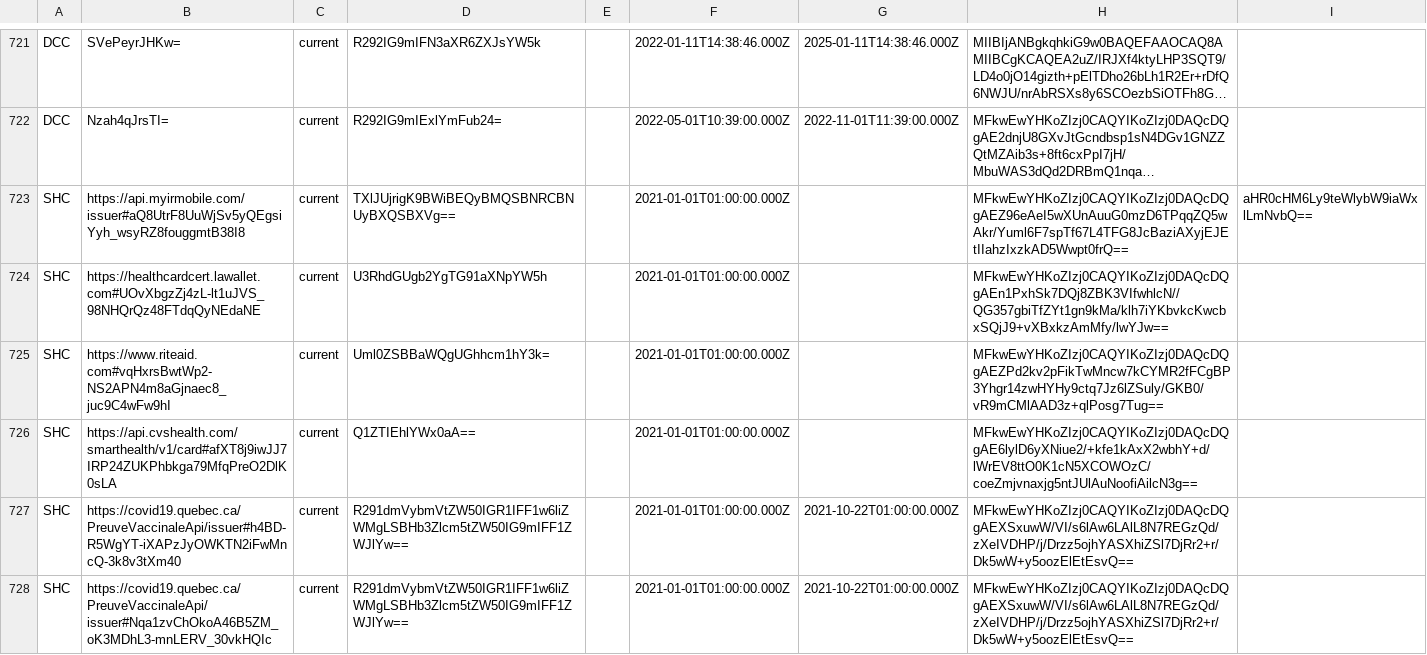
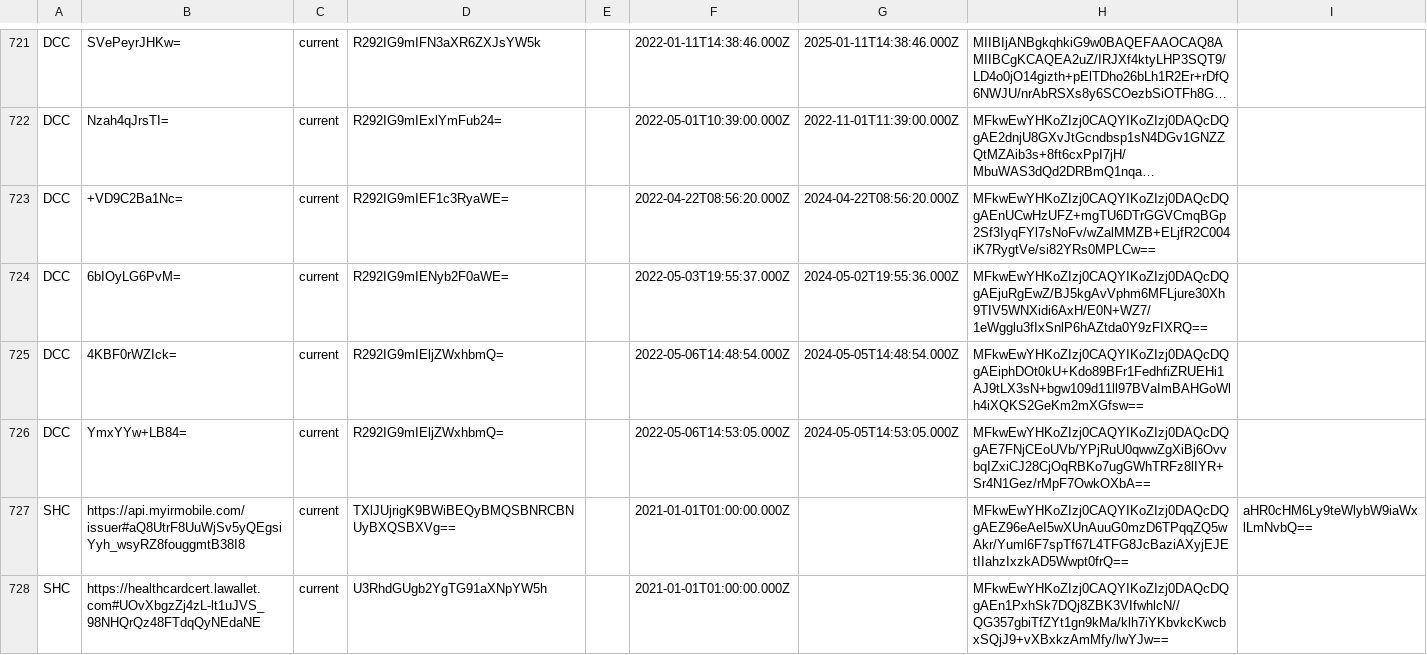
Before and after one commit to Path-Check/trust-registry, a CSV file: registry_normalized.csv, drawn as a sheet; only a part is shown, gaps mark what is left out; the shorter side is filled out with more unchanged rows; long unchanged cells end in …; the diff names each change by its address in the sheet, - before the commit and + after, or states it on an @@ line.

Commit message:
Registry updates for 2022-05-07

```diff
--- a/registry_normalized.csv
+++ b/registry_normalized.csv
+row 723: DCC | +VD9C2Ba1Nc= | current | R292IG9mIEF1c3RyaWE= |  | 2022-04-22T08:56:20.000Z | 2024-04-22T08:56:20.000Z | MFkwEwYHKoZIzj0CAQYIKoZIzj0DAQcDQgAEnUCwHzUFZ+mgTU6DTrGGVCmqBGp2Sf3IyqFYl7sNoFv/wZalMMZB+ELjfR2C004iK7RygtVe/si82YRs0MPLCw==
+row 724: DCC | 6bIOyLG6PvM= | current | R292IG9mIENyb2F0aWE= |  | 2022-05-03T19:55:37.000Z | 2024-05-02T19:55:36.000Z | MFkwEwYHKoZIzj0CAQYIKoZIzj0DAQcDQgAEjuRgEwZ/BJ5kgAvVphm6MFLjure30Xh9TIV5WNXidi6AxH/E0N+WZ7/1eWgglu3fIxSnlP6hAZtda0Y9zFIXRQ==
+row 725: DCC | 4KBF0rWZIck= | current | R292IG9mIEljZWxhbmQ= |  | 2022-05-06T14:48:54.000Z | 2024-05-05T14:48:54.000Z | MFkwEwYHKoZIzj0CAQYIKoZIzj0DAQcDQgAEiphDOt0kU+Kdo89BFr1FedhfiZRUEHi1AJ9tLX3sN+bgw109d11ll97BVaImBAHGoWlh4iXQKS2GeKm2mXGfsw==
+row 726: DCC | YmxYYw+LB84= | current | R292IG9mIEljZWxhbmQ= |  | 2022-05-06T14:53:05.000Z | 2024-05-05T14:53:05.000Z | MFkwEwYHKoZIzj0CAQYIKoZIzj0DAQcDQgAE7FNjCEoUVb/YPjRuU0qwwZgXiBj6OvvbqIZxiCJ28CjOqRBKo7ugGWhTRFz8lIYR+Sr4N1Gez/rMpF7OwkOXbA==
```
Also changed, not shown: 2 other files.
